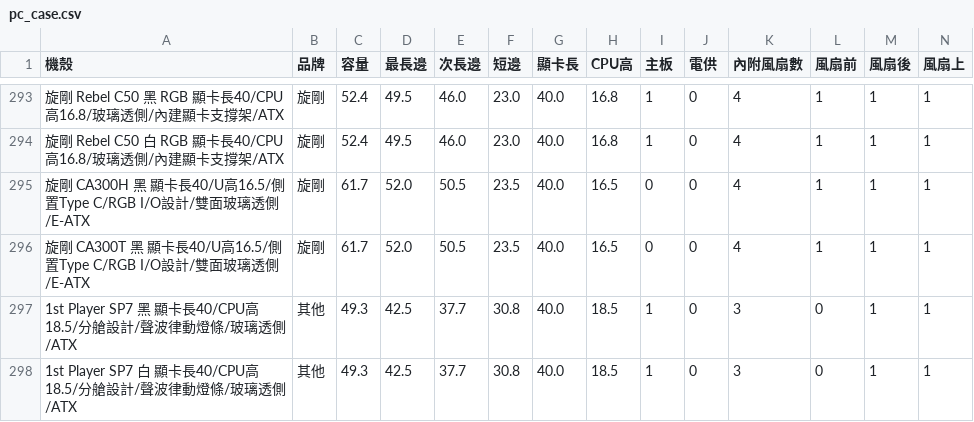
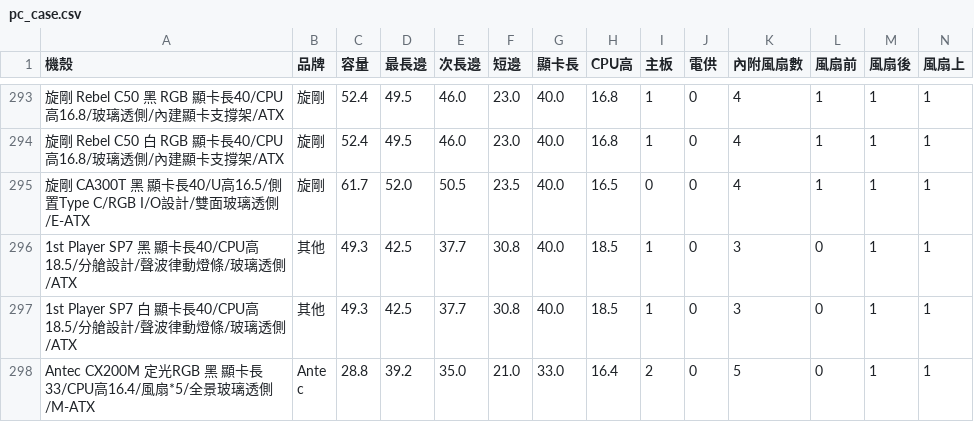
Before and after one commit to douobb/pc_case_data, a CSV file: pc_case.csv, drawn as a sheet; only a part is shown, gaps mark what is left out; the shorter side is filled out with more unchanged rows; rows hold the shown columns only; the diff names each change by its address in the sheet, - before the commit and + after, or states it on an @@ line.

```diff
--- a/pc_case.csv
+++ b/pc_case.csv
-row 295: 旋剛 CA300H 黑 顯卡長40/U高16.5/側置Type C/RGB I/O設計/雙面玻璃透側/E-ATX | 旋剛 | 61.7 | 52.0 | 50.5 | 23.5 | 40.0 | 16.5 | 0 | 0 | 4 | 1 | 1 | 1
```
Also changed, not shown: 1 other file.
